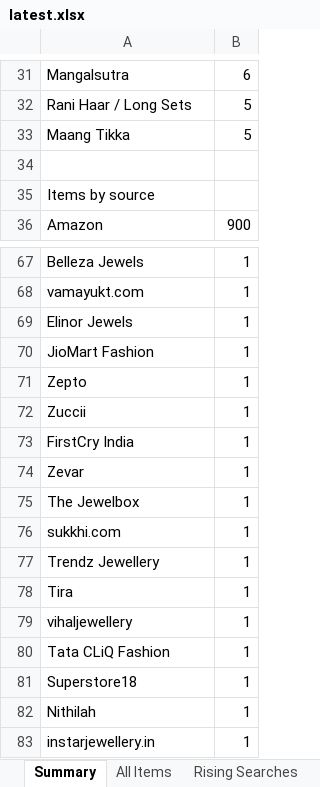
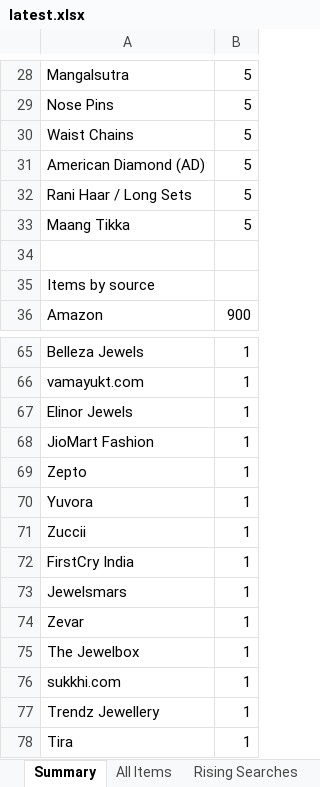
Before and after one commit to PRATS7878/gehnaradar_Updated, an Excel workbook: output/latest.xlsx, sheet Summary, drawn as a sheet; only a part is shown, gaps mark what is left out; values as stored, in another font and other column widths than the file's, no borders; removed rows and columns are numbered as before the commit, all else as after; the diff covers the shown part only; the diff names each change by its address in the sheet, - before the commit and + after, or states it on an @@ line.

```diff
--- a/output/latest.xlsx (sheet Summary)
+++ b/output/latest.xlsx (sheet Summary)
-B28: 6
+B28: 5
+row 29: Nose Pins | 5
+row 30: Waist Chains | 5
+row 31: American Diamond (AD) | 5
+row 70: Yuvora | 1
+row 73: Jewelsmars | 1
-row 79: vihaljewellery | 1
-row 80: Tata CLiQ Fashion | 1
-row 81: Superstore18 | 1
-row 82: Nithilah | 1
-row 83: instarjewellery.in | 1
```
Also changed, not shown: 5 added rows, 10 removed rows and 20 edited cells elsewhere in this sheet, sheet All Items, 3 other files.
